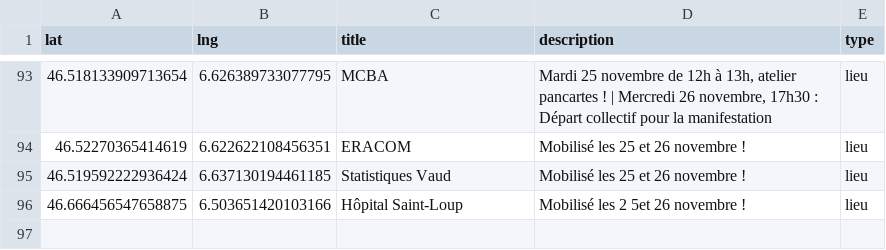
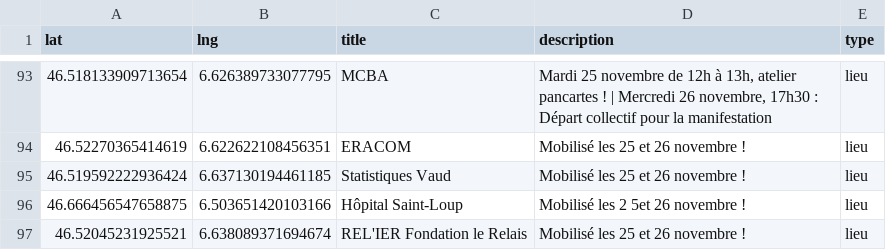
Before and after one commit to romgotz/mobilisation-25-26-nov, a CSV file: markers.csv, drawn as a sheet; only a part is shown, gaps mark what is left out.

Commit message:
Update markers.csv

```diff
--- a/markers.csv
+++ b/markers.csv
@@ -96 +96,2 @@ lat,lng,title,description,type
 46.666456547658875, 6.503651420103166, Hôpital Saint-Loup, "Mobilisé les 2 5et 26 novembre !", lieu
+46.52045231925521, 6.638089371694674, REL'IER  Fondation le Relais, "Mobilisé les 25 et 26 novembre !", lieu
```
